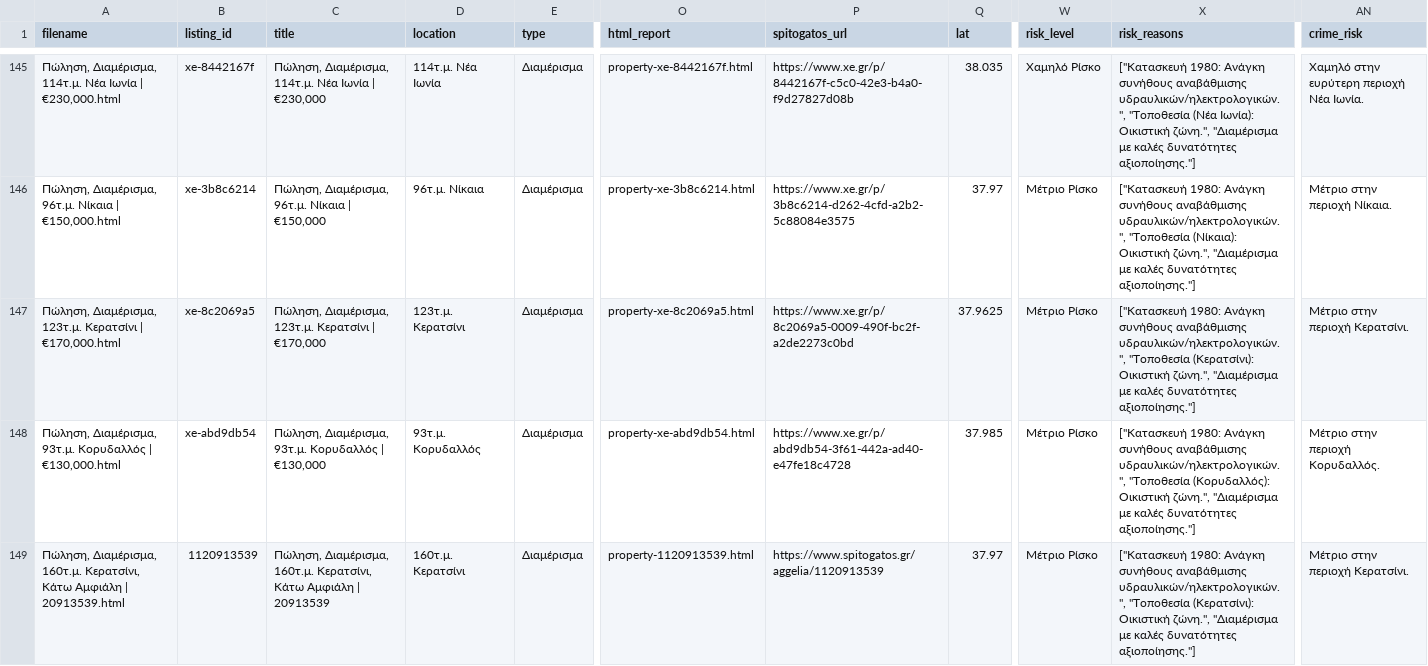
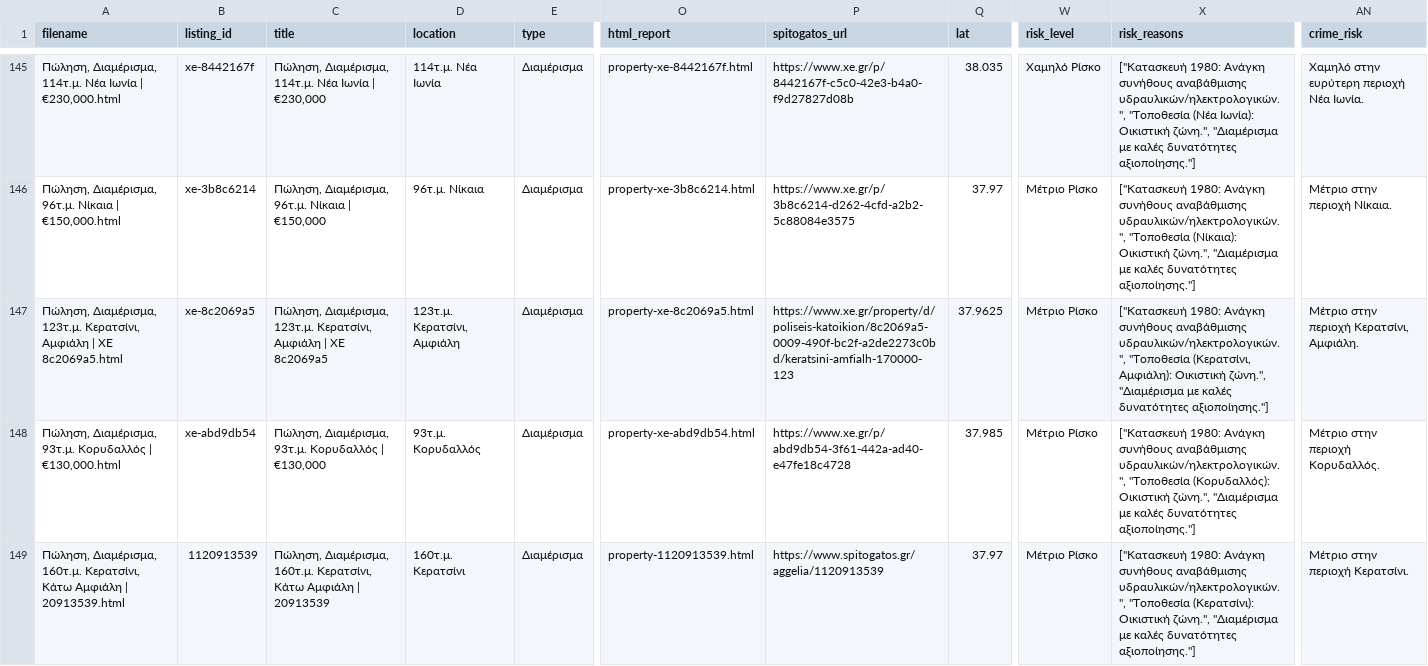
Before and after one commit to Nikolopoulos/spitia-hub, a CSV file: webarchives/processed_listings.csv, drawn as a sheet; only a part is shown, gaps mark what is left out; the diff covers the shown part only; the diff names each change by its address in the sheet, - before the commit and + after, or states it on an @@ line.

```diff
--- a/webarchives/processed_listings.csv
+++ b/webarchives/processed_listings.csv
-A147 (filename): …Διαμέρισμα, 123τ.μ. Κερατσίνι | €170,000.html
+A147 (filename): …Διαμέρισμα, 123τ.μ. Κερατσίνι, Αμφιάλη | XE 8c2069a5.html
-C147 (title): …Διαμέρισμα, 123τ.μ. Κερατσίνι | €170,000
+C147 (title): …Διαμέρισμα, 123τ.μ. Κερατσίνι, Αμφιάλη | XE 8c2069a5
-D147 (location): 123τ.μ. Κερατσίνι
+D147 (location): 123τ.μ. Κερατσίνι, Αμφιάλη
-P147 (spitogatos_url): https://www.xe.gr/p/8c2069a5-0009-490f-bc2f-a2de2273c0bd
+P147 (spitogatos_url): https://www.xe.gr/property/d/poliseis-katoikion/8c2069a5-0009-490f-bc2f-a2de2273c0bd/keratsini-amfialh-170000-123
-X147 (risk_reasons): …υδραυλικών/ηλεκτρολογικών.", "Τοποθεσία (Κερατσίνι): Οικιστική ζώνη.",…
+X147 (risk_reasons): …υδραυλικών/ηλεκτρολογικών.", "Τοποθεσία (Κερατσίνι, Αμφιάλη): Οικιστική ζώνη.",…
-AN147 (crime_risk): Μέτριο στην περιοχή Κερατσίνι.
+AN147 (crime_risk): Μέτριο στην περιοχή Κερατσίνι, Αμφιάλη.
```
Also changed, not shown: 1 added row and 1 removed row elsewhere in this file, 4 other files.
